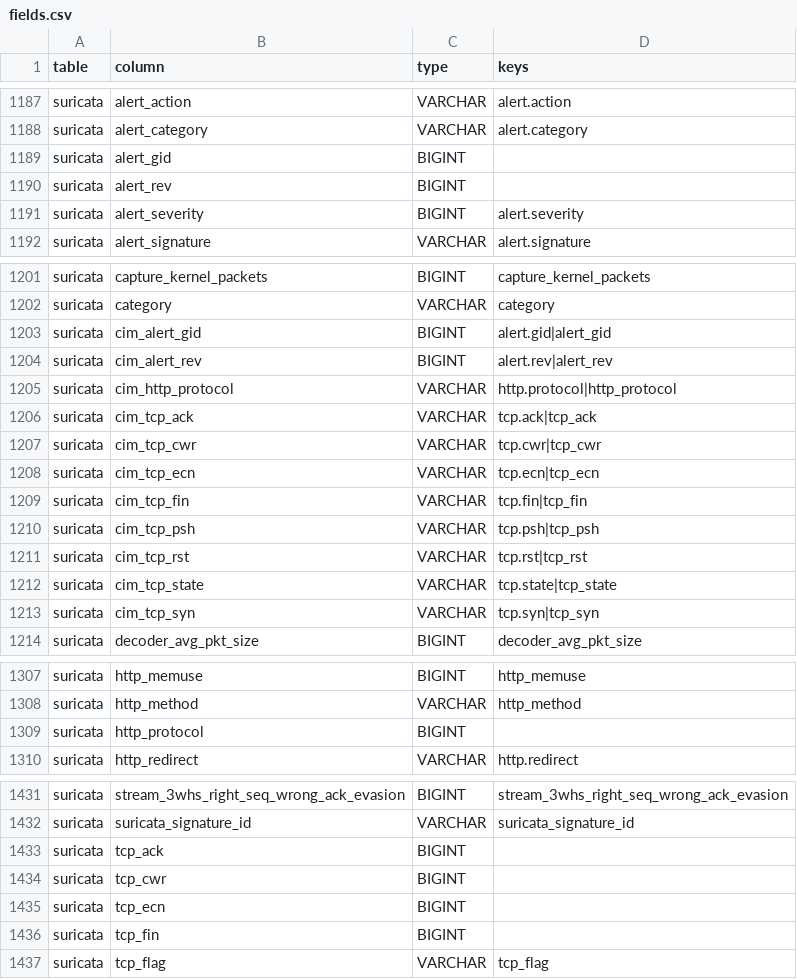
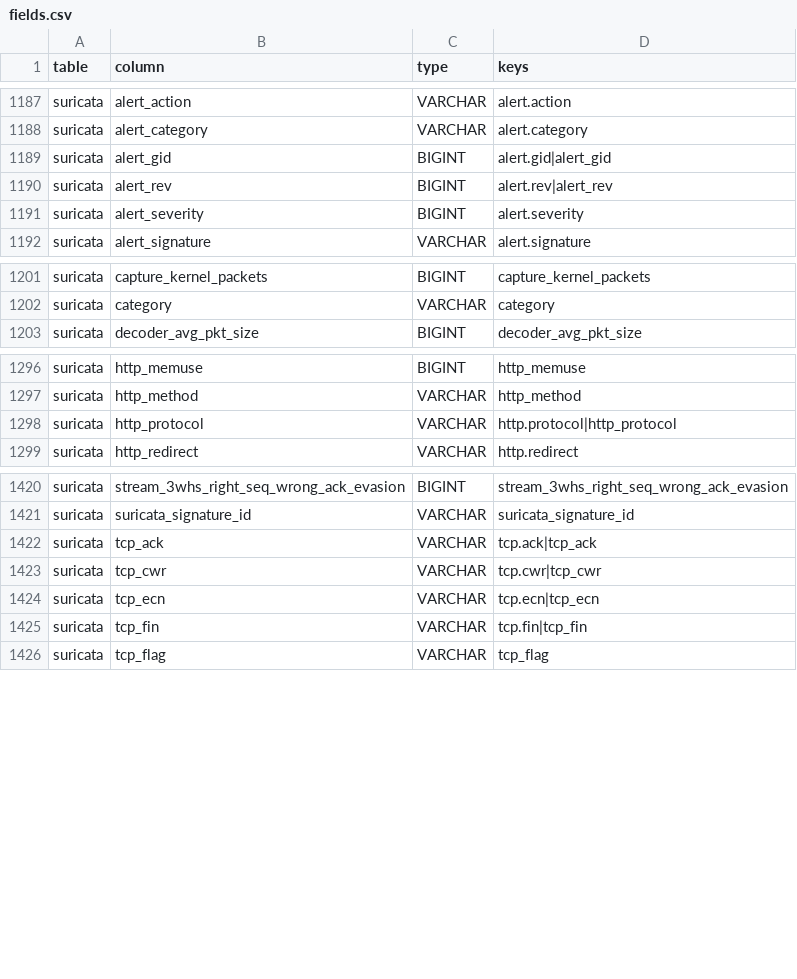
Before and after one commit to sql-arena/sql-arena-data, a CSV file: bots/fields.csv, drawn as a sheet; only a part is shown, gaps mark what is left out; the diff covers the shown part only.

```diff
--- a/bots/fields.csv
+++ b/bots/fields.csv
@@ -1188,4 +1188,4 @@ suricata,alert_action,VARCHAR,alert.action
 suricata,alert_category,VARCHAR,alert.category
-suricata,alert_gid,BIGINT,
-suricata,alert_rev,BIGINT,
+suricata,alert_gid,BIGINT,alert.gid|alert_gid
+suricata,alert_rev,BIGINT,alert.rev|alert_rev
 suricata,alert_severity,BIGINT,alert.severity
@@ -1202,13 +1202,2 @@ suricata,capture_kernel_packets,BIGINT,capture_kernel_packets
 suricata,category,VARCHAR,category
-suricata,cim_alert_gid,BIGINT,alert.gid|alert_gid
-suricata,cim_alert_rev,BIGINT,alert.rev|alert_rev
-suricata,cim_http_protocol,VARCHAR,http.protocol|http_protocol
-suricata,cim_tcp_ack,VARCHAR,tcp.ack|tcp_ack
-suricata,cim_tcp_cwr,VARCHAR,tcp.cwr|tcp_cwr
-suricata,cim_tcp_ecn,VARCHAR,tcp.ecn|tcp_ecn
-suricata,cim_tcp_fin,VARCHAR,tcp.fin|tcp_fin
-suricata,cim_tcp_psh,VARCHAR,tcp.psh|tcp_psh
-suricata,cim_tcp_rst,VARCHAR,tcp.rst|tcp_rst
-suricata,cim_tcp_state,VARCHAR,tcp.state|tcp_state
-suricata,cim_tcp_syn,VARCHAR,tcp.syn|tcp_syn
 suricata,decoder_avg_pkt_size,BIGINT,decoder_avg_pkt_size
@@ -1308,3 +1297,3 @@ suricata,http_memuse,BIGINT,http_memuse
 suricata,http_method,VARCHAR,http_method
-suricata,http_protocol,BIGINT,
+suricata,http_protocol,VARCHAR,http.protocol|http_protocol
 suricata,http_redirect,VARCHAR,http.redirect
@@ -1432,6 +1421,6 @@ suricata,stream_3whs_right_seq_wrong_ack_evasion,BIGINT,stream_3whs_right_seq_wr
 suricata,suricata_signature_id,VARCHAR,suricata_signature_id
-suricata,tcp_ack,BIGINT,
-suricata,tcp_cwr,BIGINT,
-suricata,tcp_ecn,BIGINT,
-suricata,tcp_fin,BIGINT,
+suricata,tcp_ack,VARCHAR,tcp.ack|tcp_ack
+suricata,tcp_cwr,VARCHAR,tcp.cwr|tcp_cwr
+suricata,tcp_ecn,VARCHAR,tcp.ecn|tcp_ecn
+suricata,tcp_fin,VARCHAR,tcp.fin|tcp_fin
 suricata,tcp_flag,VARCHAR,tcp_flag
```
Also changed, not shown: 8 edited cells elsewhere in this file, 4 other files.
